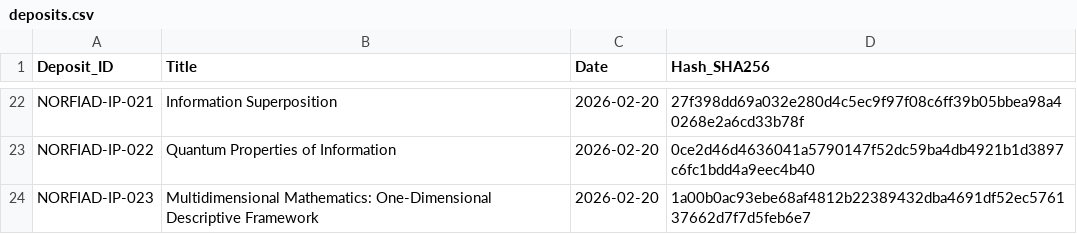
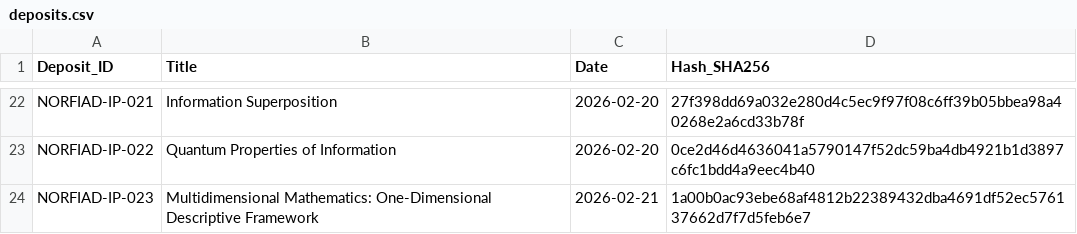
Before and after one commit to NORFIAD/NORFIAD-IP-register, a CSV file: deposits.csv, drawn as a sheet; only a part is shown, gaps mark what is left out.

Commit message:
Deposit date correction for NORFIAD-IP-023

```diff
--- a/deposits.csv
+++ b/deposits.csv
@@ -23,2 +23,2 @@ NORFIAD-IP-021,Information Superposition,2026-02-20,27f398dd69a032e280d4c5ec9f97
 NORFIAD-IP-022,Quantum Properties of Information,2026-02-20,0ce2d46d4636041a5790147f52dc59ba4db4921b1d3897c6fc1bdd4a9eec4b40
-NORFIAD-IP-023,Multidimensional Mathematics: One-Dimensional Descriptive Framework,2026-02-20,1a00b0ac93ebe68af4812b22389432dba4691df52ec576137662d7f7d5feb6e7
+NORFIAD-IP-023,Multidimensional Mathematics: One-Dimensional Descriptive Framework,2026-02-21,1a00b0ac93ebe68af4812b22389432dba4691df52ec576137662d7f7d5feb6e7
```
